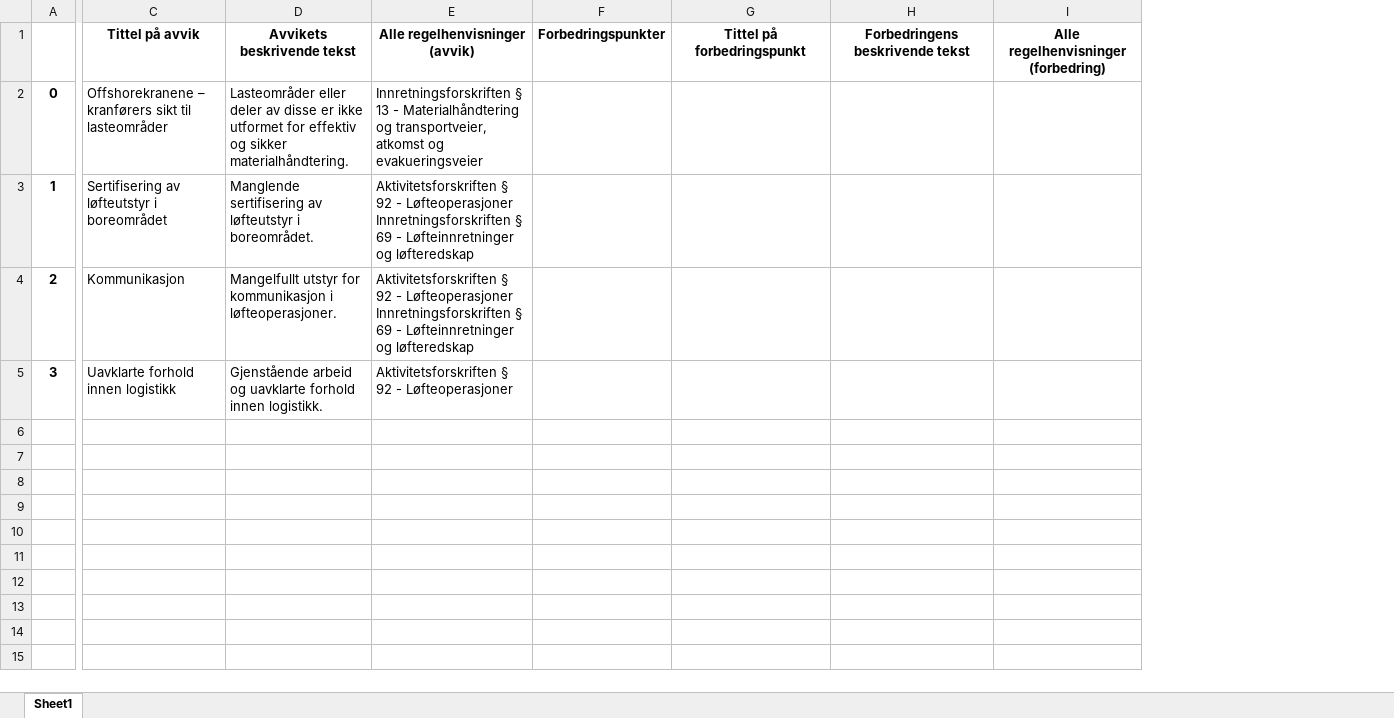
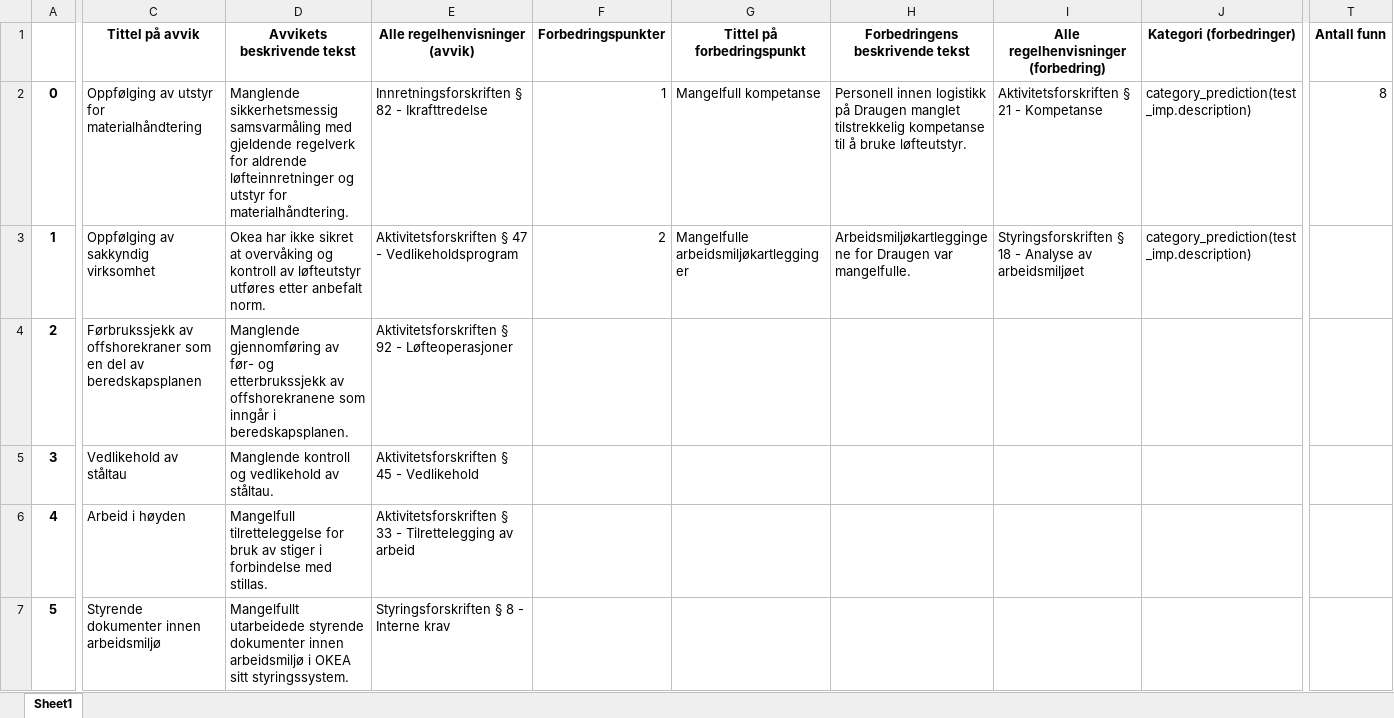
Before and after one commit to hkeidesen/report_classifier_api, an Excel workbook: results.xlsx, sheet Sheet1, drawn as a sheet; only a part is shown, gaps mark what is left out; values as stored, in another font and other column widths than the file's, no borders; rows hold the shown columns only; ↵ is a line break in a cell; the diff covers the shown part only; the diff names each change by its address in the sheet, - before the commit and + after, or states it on an @@ line.

```diff
--- a/results.xlsx (sheet Sheet1)
+++ b/results.xlsx (sheet Sheet1)
+column J (Kategori (forbedringer)), rows 2-3: category_prediction(test_imp.description) | category_prediction(test_imp.description)
+column T (Antall funn), row 2: 8
-C2 (Tittel på avvik): Offshorekranene – kranførers sikt til lasteområder
+C2 (Tittel på avvik): Oppfølging av utstyr for materialhåndtering
-D2 (Avvikets beskrivende tekst): Lasteområder eller deler av disse er ikke utformet for effektiv og sikker materialhåndtering.
+D2 (Avvikets beskrivende tekst): Manglende sikkerhetsmessig samsvarmåling med gjeldende regelverk for aldrende løfteinnretninger og utstyr for materialhåndtering.
-E2 (Alle regelhenvisninger (avvik)): Innretningsforskriften § 13 - Materialhåndtering og transportveier, atkomst og evakueringsveier
+E2 (Alle regelhenvisninger (avvik)): Innretningsforskriften § 82 - Ikrafttredelse
-F2 (Forbedringspunkter): (empty)
+F2 (Forbedringspunkter): 1
-G2 (Tittel på forbedringspunkt): (empty)
+G2 (Tittel på forbedringspunkt): Mangelfull kompetanse
-H2 (Forbedringens beskrivende tekst): (empty)
+H2 (Forbedringens beskrivende tekst): Personell innen logistikk på Draugen manglet tilstrekkelig kompetanse til å bruke løfteutstyr.
-I2: (empty)
+I2: Aktivitetsforskriften § 21 - Kompetanse
-C3 (Tittel på avvik): Sertifisering av løfteutstyr i boreområdet
+C3 (Tittel på avvik): Oppfølging av sakkyndig virksomhet
-D3 (Avvikets beskrivende tekst): Manglende sertifisering av løfteutstyr i boreområdet.
+D3 (Avvikets beskrivende tekst): Okea har ikke sikret at overvåking og kontroll av løfteutstyr utføres etter anbefalt norm.
-E3 (Alle regelhenvisninger (avvik)): Aktivitetsforskriften § 92 - Løfteoperasjoner ↵ Innretningsforskriften § 69 - Løfteinnretninger og løfteredskap
+E3 (Alle regelhenvisninger (avvik)): Aktivitetsforskriften § 47 - Vedlikeholdsprogram
-F3 (Forbedringspunkter): (empty)
+F3 (Forbedringspunkter): 2
-G3 (Tittel på forbedringspunkt): (empty)
+G3 (Tittel på forbedringspunkt): Mangelfulle arbeidsmiljøkartlegginger
-H3 (Forbedringens beskrivende tekst): (empty)
+H3 (Forbedringens beskrivende tekst): Arbeidsmiljøkartleggingene for Draugen var mangelfulle.
-I3: (empty)
+I3: Styringsforskriften § 18 - Analyse av arbeidsmiljøet
-C4 (Tittel på avvik): Kommunikasjon
+C4 (Tittel på avvik): Førbrukssjekk av offshorekraner som en del av beredskapsplanen
-D4 (Avvikets beskrivende tekst): Mangelfullt utstyr for kommunikasjon i løfteoperasjoner.
+D4 (Avvikets beskrivende tekst): Manglende gjennomføring av før- og etterbrukssjekk av offshorekranene som inngår i beredskapsplanen.
-E4 (Alle regelhenvisninger (avvik)): …- Løfteoperasjoner ↵ Innretningsforskriften § 69 - Løfteinnretninger og løfteredskap
+E4 (Alle regelhenvisninger (avvik)): …- Løfteoperasjoner
-C5 (Tittel på avvik): Uavklarte forhold innen logistikk
+C5 (Tittel på avvik): Vedlikehold av ståltau
-D5 (Avvikets beskrivende tekst): Gjenstående arbeid og uavklarte forhold innen logistikk.
+D5 (Avvikets beskrivende tekst): Manglende kontroll og vedlikehold av ståltau.
-E5 (Alle regelhenvisninger (avvik)): Aktivitetsforskriften § 92 - Løfteoperasjoner
+E5 (Alle regelhenvisninger (avvik)): Aktivitetsforskriften § 45 - Vedlikehold
+row 6: 4 | Arbeid i høyden | Mangelfull tilretteleggelse for bruk av stiger i forbindelse med stillas. | Aktivitetsforskriften § 33 - Tilrettelegging av arbeid
+row 7: 5 | Styrende dokumenter innen arbeidsmiljø | Mangelfullt utarbeidede styrende dokumenter innen arbeidsmiljø i OKEA sitt styringssystem. | Styringsforskriften § 8 - Interne krav
```
Also changed, not shown: 6 edited cells elsewhere in this sheet, 3 other files.
